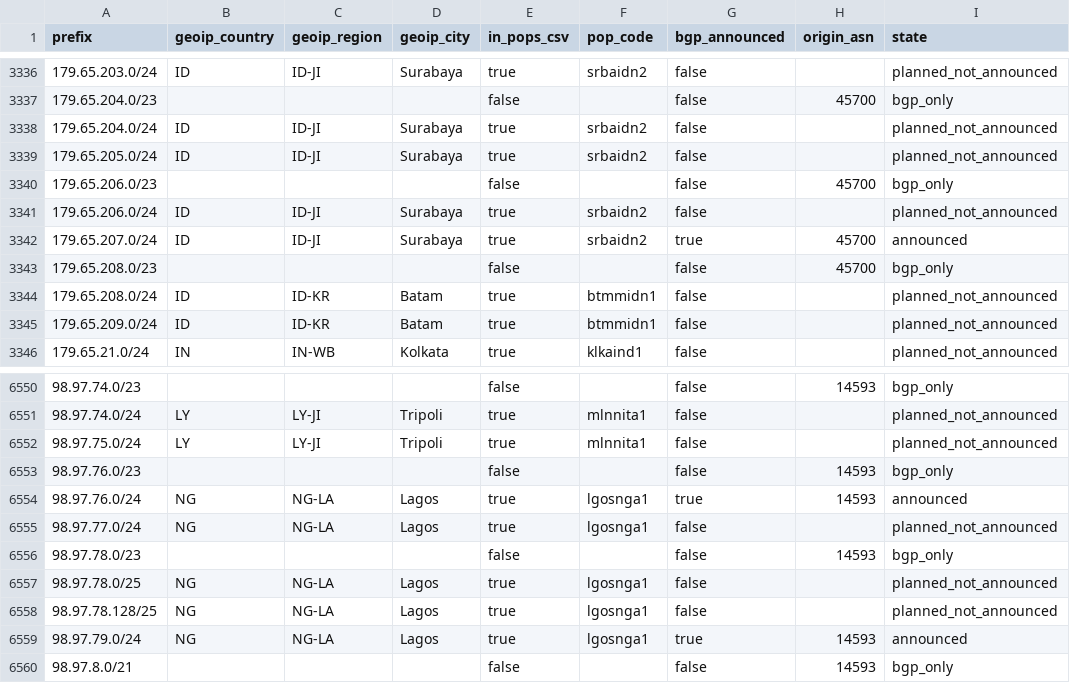
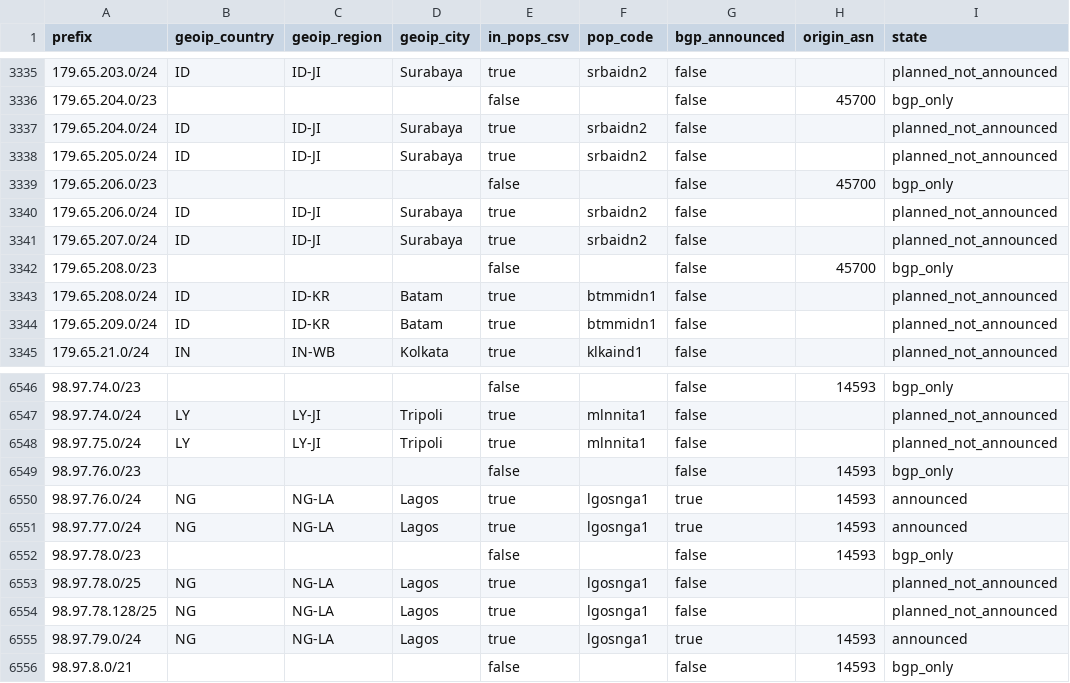
Before and after one commit to ipanalytics/Sat-geoip, a CSV file: outputs/starlink-geoip-vs-bgp.csv, drawn as a sheet; only a part is shown, gaps mark what is left out; the diff covers the shown part only.

```diff
--- a/outputs/starlink-geoip-vs-bgp.csv
+++ b/outputs/starlink-geoip-vs-bgp.csv
@@ -3341,3 +3340,3 @@ prefix,geoip_country,geoip_region,geoip_city,in_pops_csv,pop_code,bgp_announced,
 179.65.206.0/24,ID,ID-JI,Surabaya,true,srbaidn2,false,,planned_not_announced
-179.65.207.0/24,ID,ID-JI,Surabaya,true,srbaidn2,true,45700,announced
+179.65.207.0/24,ID,ID-JI,Surabaya,true,srbaidn2,false,,planned_not_announced
 179.65.208.0/23,,,,false,,false,45700,bgp_only
@@ -6554,3 +6550,3 @@ prefix,geoip_country,geoip_region,geoip_city,in_pops_csv,pop_code,bgp_announced,
 98.97.76.0/24,NG,NG-LA,Lagos,true,lgosnga1,true,14593,announced
-98.97.77.0/24,NG,NG-LA,Lagos,true,lgosnga1,false,,planned_not_announced
+98.97.77.0/24,NG,NG-LA,Lagos,true,lgosnga1,true,14593,announced
 98.97.78.0/23,,,,false,,false,14593,bgp_only
```
Also changed, not shown: 4 removed rows and 6 edited cells elsewhere in this file, 10 other files.
